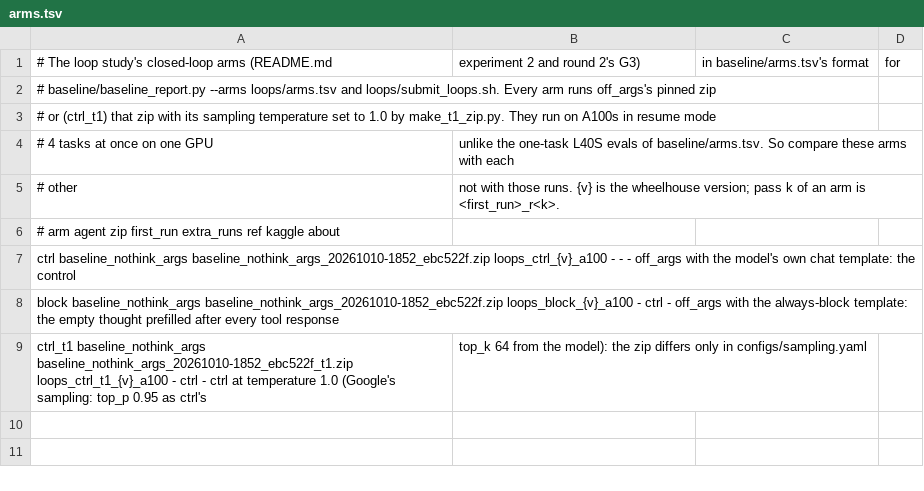
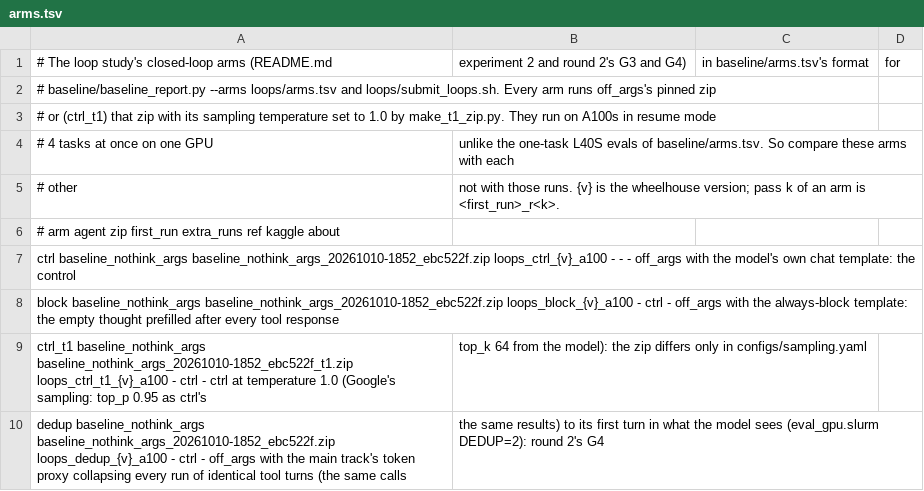
Before and after one commit to usp787/Gemma4_paper_track, a TSV file: loops/arms.tsv, drawn as a sheet.

Commit message:
Enhance loop study scripts and reports for G4 integration
- Updated `loops/arms.tsv` to include G4 details and added a new deduplication arm.
- Introduced `loops/g4_smoke_ids.txt` for smoke test task IDs.
- Modified `loops/loop_report.py` to incorporate deduplication metrics and lock-in analysis by run length.
- Enhanced reporting functions to include deduplication proxy actions and their effects.
- Updated `loops/submit_loops.sh` to queue G4 runs, including smoke tests and deduplication reporting.
- Adjusted documentation in `loops/loops_reason_10_13.md` to reflect changes in experimental results and methodologies.

```diff
--- a/loops/arms.tsv
+++ b/loops/arms.tsv
@@ -1,2 +1,2 @@
-# The loop study's closed-loop arms (README.md, experiment 2 and round 2's G3), in baseline/arms.tsv's format, for
+# The loop study's closed-loop arms (README.md, experiment 2 and round 2's G3 and G4), in baseline/arms.tsv's format, for
 # baseline/baseline_report.py --arms loops/arms.tsv and loops/submit_loops.sh. Every arm runs off_args's pinned zip,
@@ -9 +9,2 @@ block	baseline_nothink_args	baseline_nothink_args_20261010-1852_ebc522f.zip	loop
 ctrl_t1	baseline_nothink_args	baseline_nothink_args_20261010-1852_ebc522f_t1.zip	loops_ctrl_t1_{v}_a100	-	ctrl	-	ctrl at temperature 1.0 (Google's sampling: top_p 0.95 as ctrl's, top_k 64 from the model): the zip differs only in configs/sampling.yaml
+dedup	baseline_nothink_args	baseline_nothink_args_20261010-1852_ebc522f.zip	loops_dedup_{v}_a100	-	ctrl	-	off_args with the main track's token proxy collapsing every run of identical tool turns (the same calls, the same results) to its first turn in what the model sees (eval_gpu.slurm DEDUP=2): round 2's G4
```
Also changed, not shown: 6 other files.
